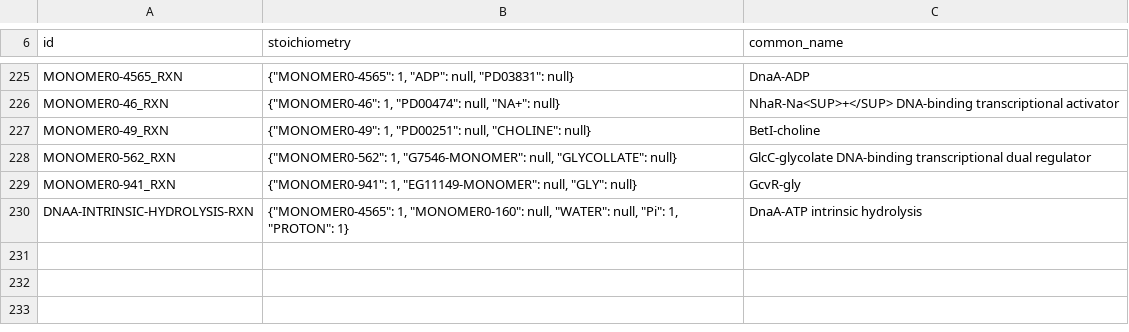
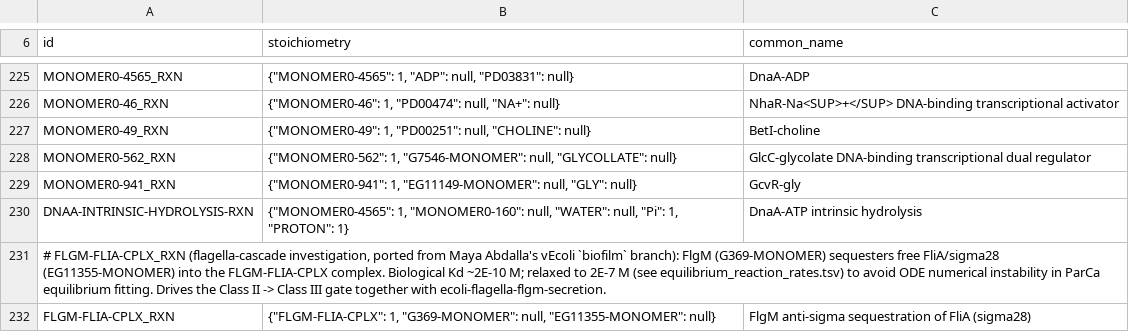
Before and after one commit to vivarium-collective/v2ecoli, a TSV file: v2ecoli/processes/parca/reconstruction/ecoli/flat_overrides/equilibrium_reactions.tsv, drawn as a sheet; only a part is shown, gaps mark what is left out; the diff names each change by its address in the sheet, - before the commit and + after, or states it on an @@ line.

```diff
--- a/v2ecoli/processes/parca/reconstruction/ecoli/flat_overrides/equilibrium_reactions.tsv
+++ b/v2ecoli/processes/parca/reconstruction/ecoli/flat_overrides/equilibrium_reactions.tsv
+row 231: # FLGM-FLIA-CPLX_RXN (flagella-cascade investigation, ported from Maya Abdalla's vEcoli `biofilm` branch): FlgM (G369-MONOMER) sequesters free FliA/sigma28 (EG11355-MONOMER) into the FLGM-FLIA-CPLX complex. Biological Kd ~2E-10 M; relaxed to 2E-7 M (see equilibrium_reaction_rates.tsv) to avoid ODE numerical instability in ParCa equilibrium fitting. Drives the Class II -> Class III gate together with ecoli-flagella-flgm-secretion.
+row 232: FLGM-FLIA-CPLX_RXN | {"FLGM-FLIA-CPLX": 1, "G369-MONOMER": null, "EG11355-MONOMER": null} | FlgM anti-sigma sequestration of FliA (sigma28)
```
Also changed, not shown: v2ecoli/processes/parca/reconstruction/ecoli/flat_overrides/equilibrium_reaction_rates.tsv, 12 other files.
